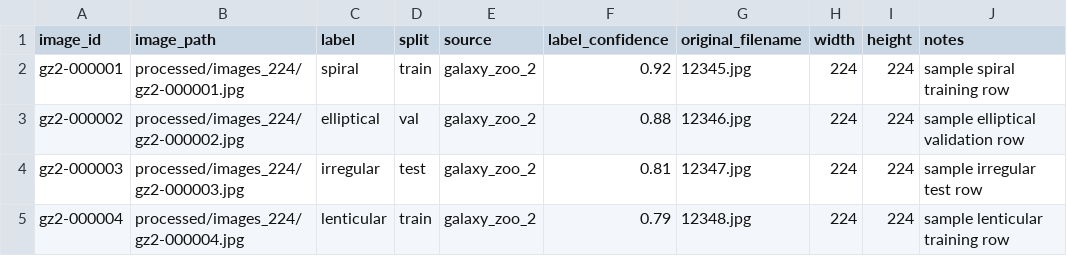
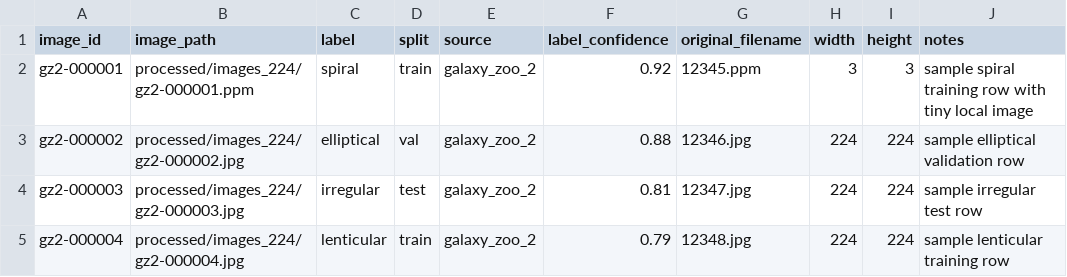
Before and after one commit to dragosh45/CosmosAi-Platform, a CSV file: data/samples/galaxy_manifest_sample.csv, drawn as a sheet.

Commit message:
Add galaxy image loading proof

```diff
--- a/data/samples/galaxy_manifest_sample.csv
+++ b/data/samples/galaxy_manifest_sample.csv
@@ -1,3 +1,3 @@
 image_id,image_path,label,split,source,label_confidence,original_filename,width,height,notes
-gz2-000001,processed/images_224/gz2-000001.jpg,spiral,train,galaxy_zoo_2,0.92,12345.jpg,224,224,sample spiral training row
+gz2-000001,processed/images_224/gz2-000001.ppm,spiral,train,galaxy_zoo_2,0.92,12345.ppm,3,3,sample spiral training row with tiny local image
 gz2-000002,processed/images_224/gz2-000002.jpg,elliptical,val,galaxy_zoo_2,0.88,12346.jpg,224,224,sample elliptical validation row
```
Also changed, not shown: 10 other files.
